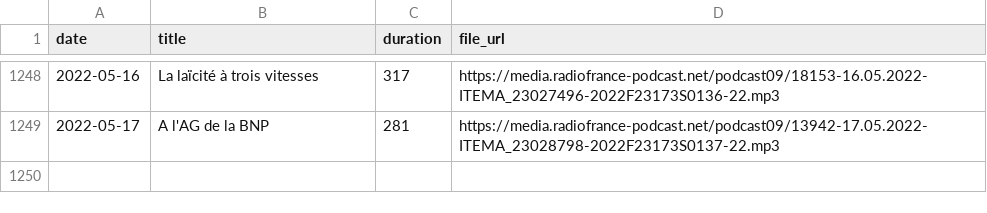
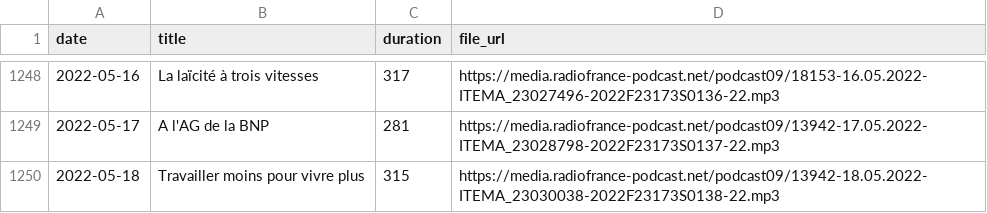
Before and after one commit to ahasverus/franceinter, a CSV file: inst/csv/le-moment-meurice.csv, drawn as a sheet; only a part is shown, gaps mark what is left out; the diff names each change by its address in the sheet, - before the commit and + after, or states it on an @@ line.

```diff
--- a/inst/csv/le-moment-meurice.csv
+++ b/inst/csv/le-moment-meurice.csv
+row 1250: 2022-05-18 | Travailler moins pour vivre plus | 315 | https://media.radiofrance-podcast.net/podcast09/13942-18.05.2022-ITEMA_23030038-2022F23173S0138-22.mp3
```
Also changed, not shown: inst/csv/tanguy-pastureau-maltraite-l-info.csv, 3 other files.
